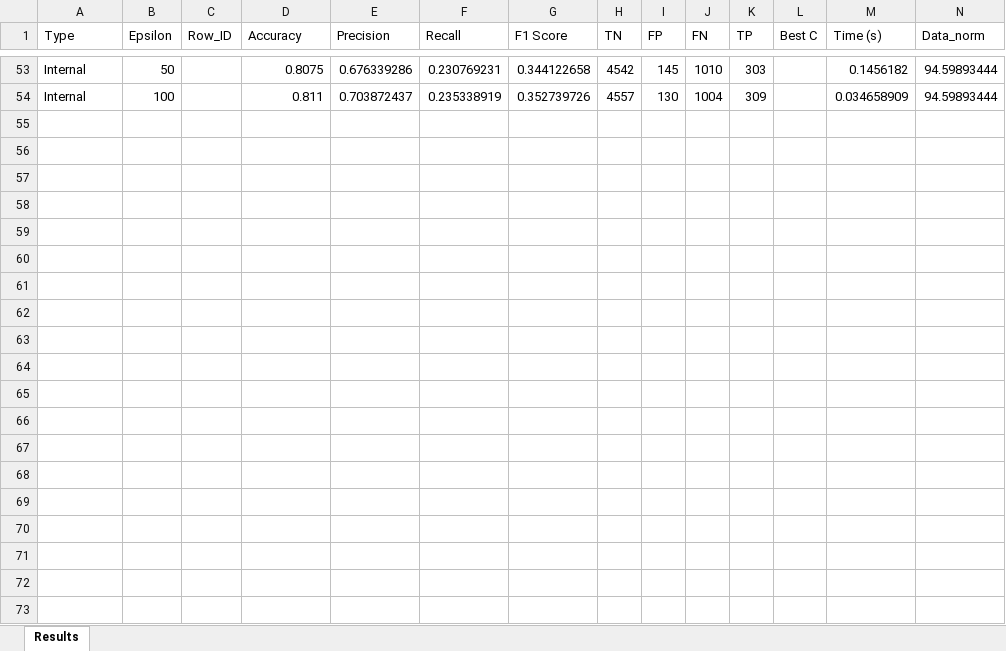
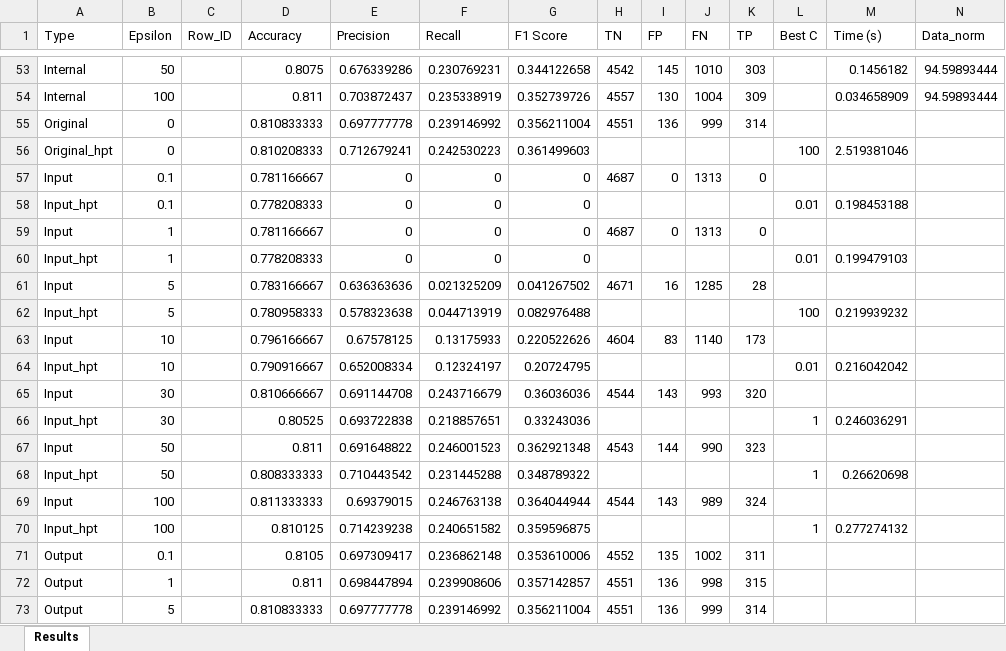
Before and after one commit to Amelie1313/privacy_in_ml, an Excel workbook: results/model_results_cc.xlsx, sheet Results, drawn as a sheet; only a part is shown, gaps mark what is left out; values as stored, in another font and other column widths than the file's, no borders; the diff covers the shown part only; the diff names each change by its address in the sheet, - before the commit and + after, or states it on an @@ line.

```diff
--- a/results/model_results_cc.xlsx (sheet Results)
+++ b/results/model_results_cc.xlsx (sheet Results)
+row 55: Original | 0 |  | 0.810833333 | 0.697777778 | 0.239146992 | 0.356211004 | 4551 | 136 | 999 | 314
+row 56: Original_hpt | 0 |  | 0.810208333 | 0.712679241 | 0.242530223 | 0.361499603 |  |  |  |  | 100 | 2.519381046
+row 57: Input | 0.1 |  | 0.781166667 | 0 | 0 | 0 | 4687 | 0 | 1313 | 0
+row 58: Input_hpt | 0.1 |  | 0.778208333 | 0 | 0 | 0 |  |  |  |  | 0.01 | 0.198453188
+row 59: Input | 1 |  | 0.781166667 | 0 | 0 | 0 | 4687 | 0 | 1313 | 0
+row 60: Input_hpt | 1 |  | 0.778208333 | 0 | 0 | 0 |  |  |  |  | 0.01 | 0.199479103
+row 61: Input | 5 |  | 0.783166667 | 0.636363636 | 0.021325209 | 0.041267502 | 4671 | 16 | 1285 | 28
+row 62: Input_hpt | 5 |  | 0.780958333 | 0.578323638 | 0.044713919 | 0.082976488 |  |  |  |  | 100 | 0.219939232
+row 63: Input | 10 |  | 0.796166667 | 0.67578125 | 0.13175933 | 0.220522626 | 4604 | 83 | 1140 | 173
+row 64: Input_hpt | 10 |  | 0.790916667 | 0.652008334 | 0.12324197 | 0.20724795 |  |  |  |  | 0.01 | 0.216042042
+row 65: Input | 30 |  | 0.810666667 | 0.691144708 | 0.243716679 | 0.36036036 | 4544 | 143 | 993 | 320
+row 66: Input_hpt | 30 |  | 0.80525 | 0.693722838 | 0.218857651 | 0.33243036 |  |  |  |  | 1 | 0.246036291
+row 67: Input | 50 |  | 0.811 | 0.691648822 | 0.246001523 | 0.362921348 | 4543 | 144 | 990 | 323
+row 68: Input_hpt | 50 |  | 0.808333333 | 0.710443542 | 0.231445288 | 0.348789322 |  |  |  |  | 1 | 0.26620698
+row 69: Input | 100 |  | 0.811333333 | 0.69379015 | 0.246763138 | 0.364044944 | 4544 | 143 | 989 | 324
+row 70: Input_hpt | 100 |  | 0.810125 | 0.714239238 | 0.240651582 | 0.359596875 |  |  |  |  | 1 | 0.277274132
+row 71: Output | 0.1 |  | 0.8105 | 0.697309417 | 0.236862148 | 0.353610006 | 4552 | 135 | 1002 | 311
+row 72: Output | 1 |  | 0.811 | 0.698447894 | 0.239908606 | 0.357142857 | 4551 | 136 | 998 | 315
+row 73: Output | 5 |  | 0.810833333 | 0.697777778 | 0.239146992 | 0.356211004 | 4551 | 136 | 999 | 314
```
Also changed, not shown: 71 added rows elsewhere in this sheet, results/model_results_bean.xlsx, results/model_results_diabetes.xlsx, 27 other files.
